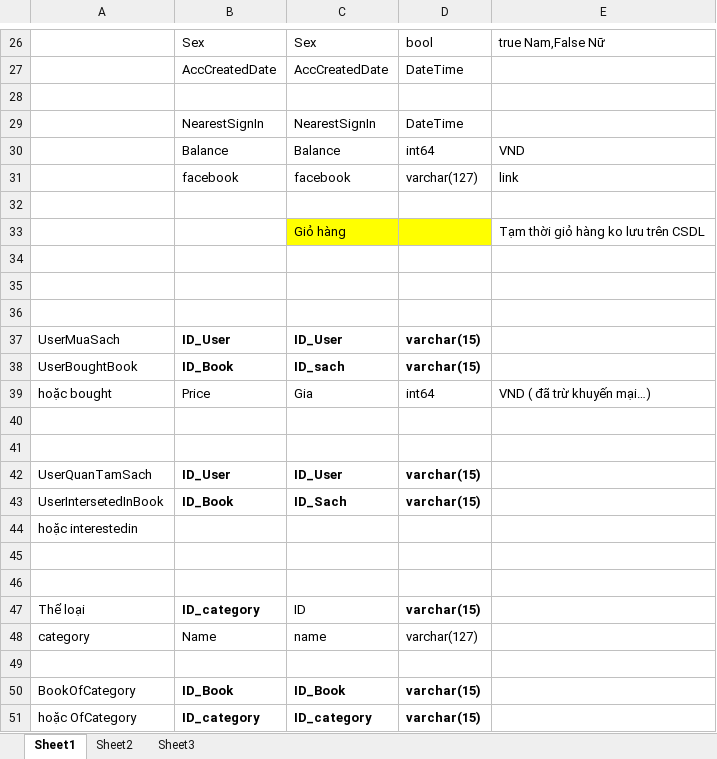
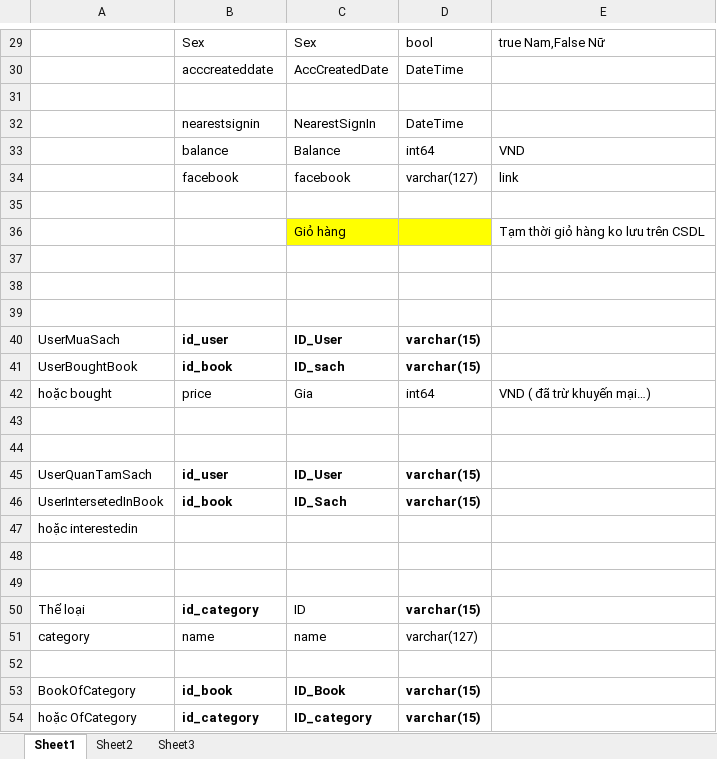
Before and after one commit to 404errorteams/web-programing-prj, an Excel workbook: Prj_ERROR404/02_Member/LuanNT/20140911_DatabaseDesign/CSDL.xlsx, sheet Sheet1, drawn as a sheet; only a part is shown, gaps mark what is left out; values as stored, in another font and other column widths than the file's, no borders; table styles not drawn; addresses are those after the commit; the diff covers the shown part only; the diff names each change by its address in the sheet, - before the commit and + after, or states it on an @@ line.

```diff
--- a/Prj_ERROR404/02_Member/LuanNT/20140911_DatabaseDesign/CSDL.xlsx (sheet Sheet1)
+++ b/Prj_ERROR404/02_Member/LuanNT/20140911_DatabaseDesign/CSDL.xlsx (sheet Sheet1)
-B30: AccCreatedDate
+B30: acccreateddate
-B32: NearestSignIn
+B32: nearestsignin
-B33: Balance
+B33: balance
-B40: ID_User
+B40: id_user
-B41: ID_Book
+B41: id_book
-B42: Price
+B42: price
-B45: ID_User
+B45: id_user
-B46: ID_Book
+B46: id_book
-B50: ID_category
+B50: id_category
-B51: Name
+B51: name
-B53: ID_Book
+B53: id_book
-B54: ID_category
+B54: id_category
```
Also changed, not shown: 3 added rows and 19 edited cells elsewhere in this sheet.
